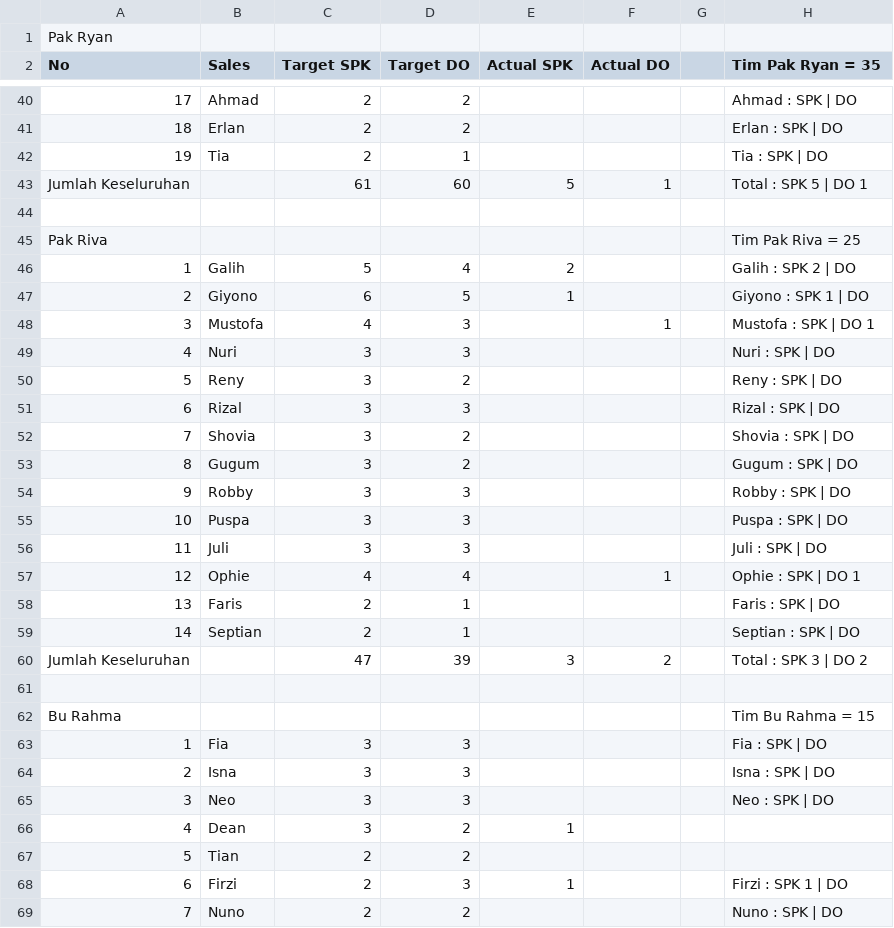
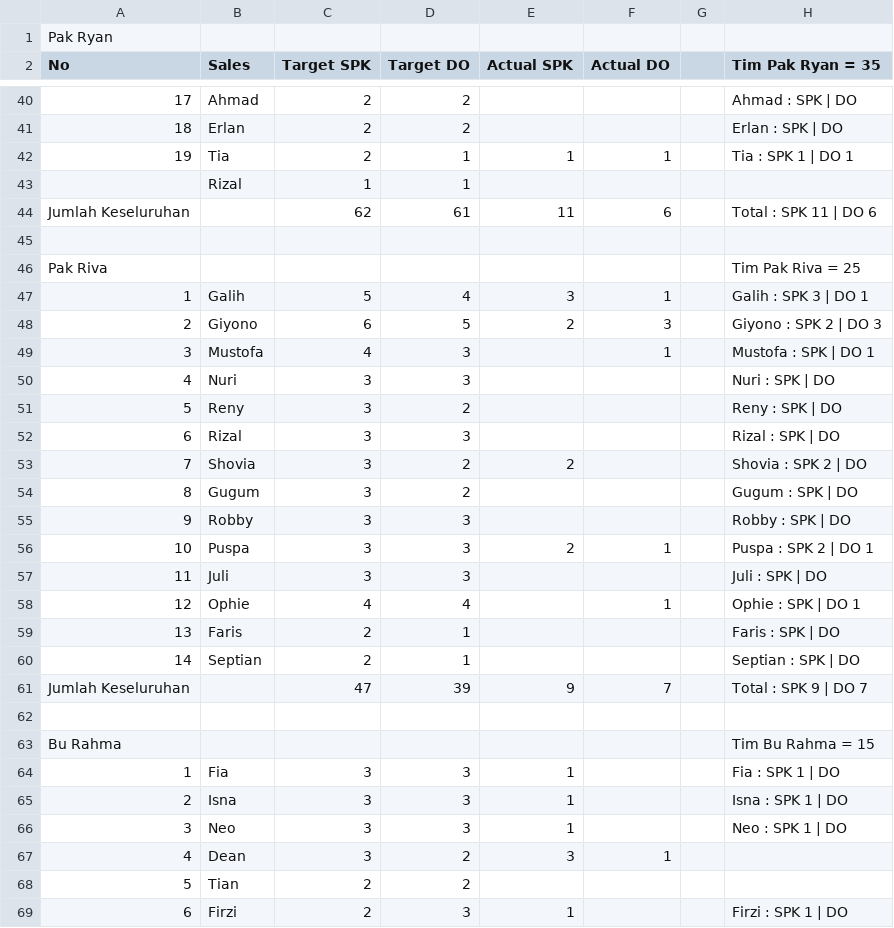
Before and after one commit to IbanYeager/sales-force, a CSV file: storage/sheets_target_cache.csv, drawn as a sheet; only a part is shown, gaps mark what is left out; the shorter side is filled out with more unchanged rows; removed rows and columns are numbered as before the commit, all else as after; the diff covers the shown part only; the diff names each change by its address in the sheet, - before the commit and + after, or states it on an @@ line.

```diff
--- a/storage/sheets_target_cache.csv
+++ b/storage/sheets_target_cache.csv
-E42 (Actual SPK): (empty)
+E42 (Actual SPK): 1
-F42 (Actual DO): (empty)
+F42 (Actual DO): 1
-H42 (Tim Pak Ryan = 35): Tia : SPK | DO
+H42 (Tim Pak Ryan = 35): Tia : SPK 1 | DO 1
-row 43: Jumlah Keseluruhan |  | 61 | 60 | 5 | 1 |  | Total : SPK 5 | DO 1
+row 43:  | Rizal | 1 | 1
+row 44: Jumlah Keseluruhan |  | 62 | 61 | 11 | 6 |  | Total : SPK 11 | DO 6
-E47 (Actual SPK): 2
+E47 (Actual SPK): 3
-F47 (Actual DO): (empty)
+F47 (Actual DO): 1
-H47 (Tim Pak Ryan = 35): Galih : SPK 2 | DO
+H47 (Tim Pak Ryan = 35): Galih : SPK 3 | DO 1
-E48 (Actual SPK): 1
+E48 (Actual SPK): 2
-F48 (Actual DO): (empty)
+F48 (Actual DO): 3
-H48 (Tim Pak Ryan = 35): Giyono : SPK 1 | DO
+H48 (Tim Pak Ryan = 35): Giyono : SPK 2 | DO 3
-E53 (Actual SPK): (empty)
+E53 (Actual SPK): 2
-H53 (Tim Pak Ryan = 35): Shovia : SPK | DO
+H53 (Tim Pak Ryan = 35): Shovia : SPK 2 | DO
-E56 (Actual SPK): (empty)
+E56 (Actual SPK): 2
-F56 (Actual DO): (empty)
+F56 (Actual DO): 1
-H56 (Tim Pak Ryan = 35): Puspa : SPK | DO
+H56 (Tim Pak Ryan = 35): Puspa : SPK 2 | DO 1
-E61 (Actual SPK): 3
+E61 (Actual SPK): 9
-F61 (Actual DO): 2
+F61 (Actual DO): 7
-H61 (Tim Pak Ryan = 35): Total : SPK 3 | DO 2
+H61 (Tim Pak Ryan = 35): Total : SPK 9 | DO 7
-E64:E66 (Actual SPK): (empty)
+E64:E66 (Actual SPK): 1
-H64 (Tim Pak Ryan = 35): Fia : SPK | DO
+H64 (Tim Pak Ryan = 35): Fia : SPK 1 | DO
-H65 (Tim Pak Ryan = 35): Isna : SPK | DO
+H65 (Tim Pak Ryan = 35): Isna : SPK 1 | DO
-H66 (Tim Pak Ryan = 35): Neo : SPK | DO
+H66 (Tim Pak Ryan = 35): Neo : SPK 1 | DO
-E67 (Actual SPK): 1
+E67 (Actual SPK): 3
-F67 (Actual DO): (empty)
+F67 (Actual DO): 1
```
Also changed, not shown: 39 edited cells elsewhere in this file, 10 other files.
